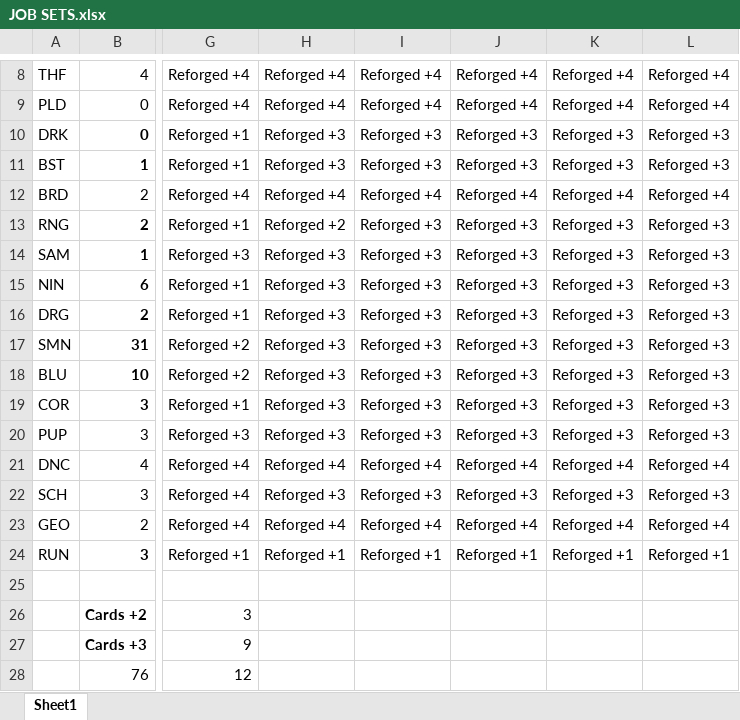
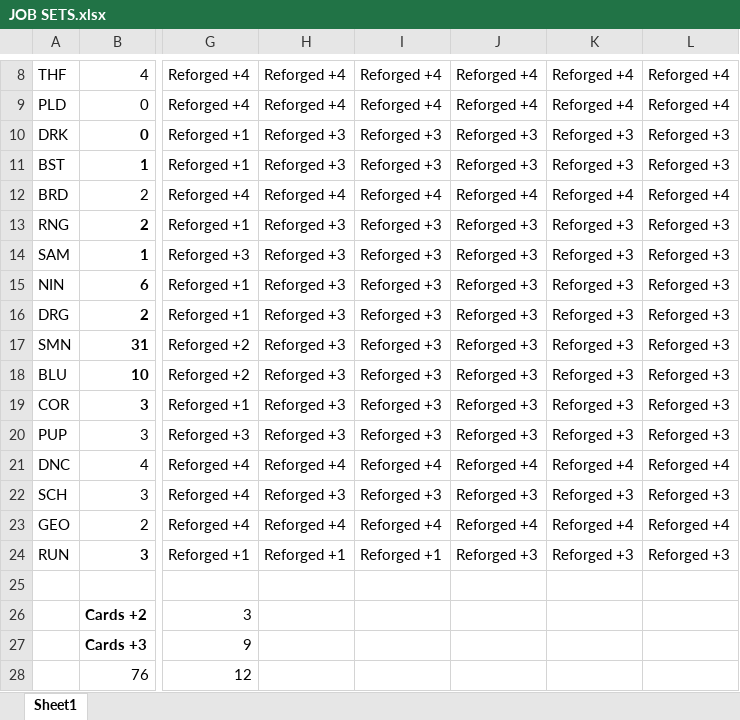
Before and after one commit to linktri3363/GearSwap, an Excel workbook: data/Linktri/JOB SETS.xlsx, sheet Sheet1, drawn as a sheet; only a part is shown, gaps mark what is left out; values as stored, in another font and other column widths than the file's, no borders; conditional formats not drawn; the diff names each change by its address in the sheet, - before the commit and + after, or states it on an @@ line.

Commit message:
Updated

```diff
--- a/data/Linktri/JOB SETS.xlsx (sheet Sheet1)
+++ b/data/Linktri/JOB SETS.xlsx (sheet Sheet1)
-H13: Reforged +2
+H13: Reforged +3
-J24: Reforged +1
+J24: Reforged +3
-K24: Reforged +1
+K24: Reforged +3
-L24: Reforged +1
+L24: Reforged +3
```
